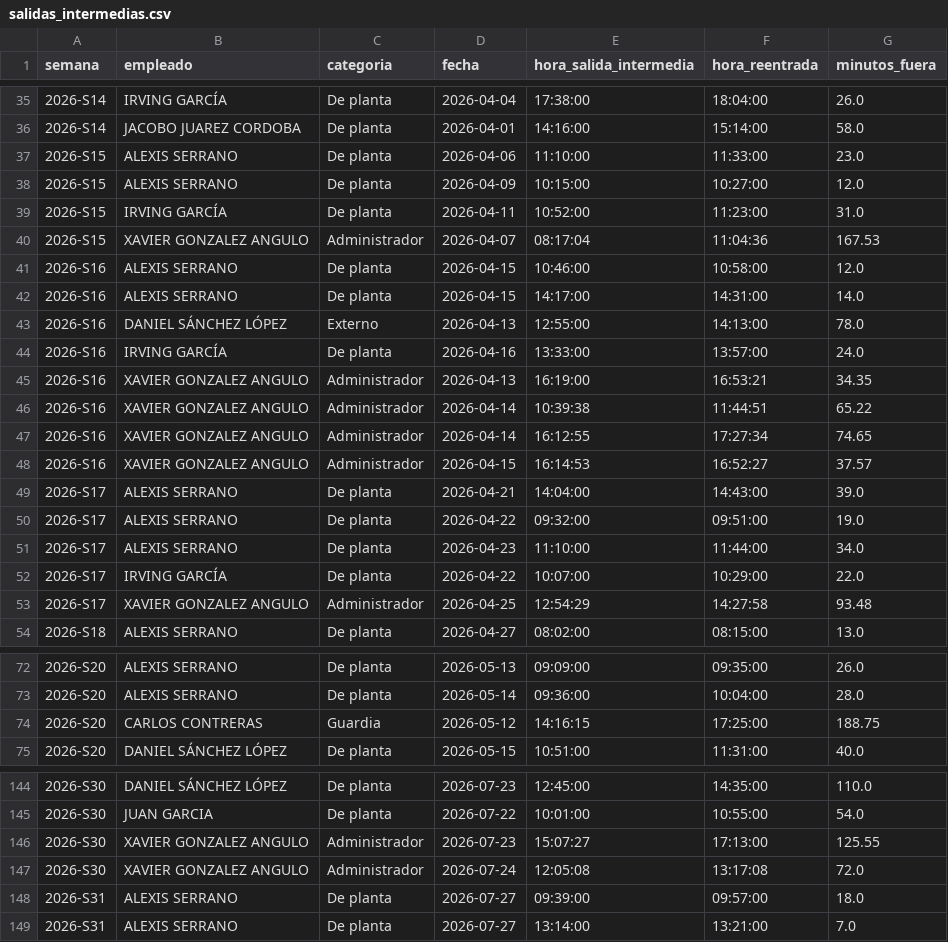
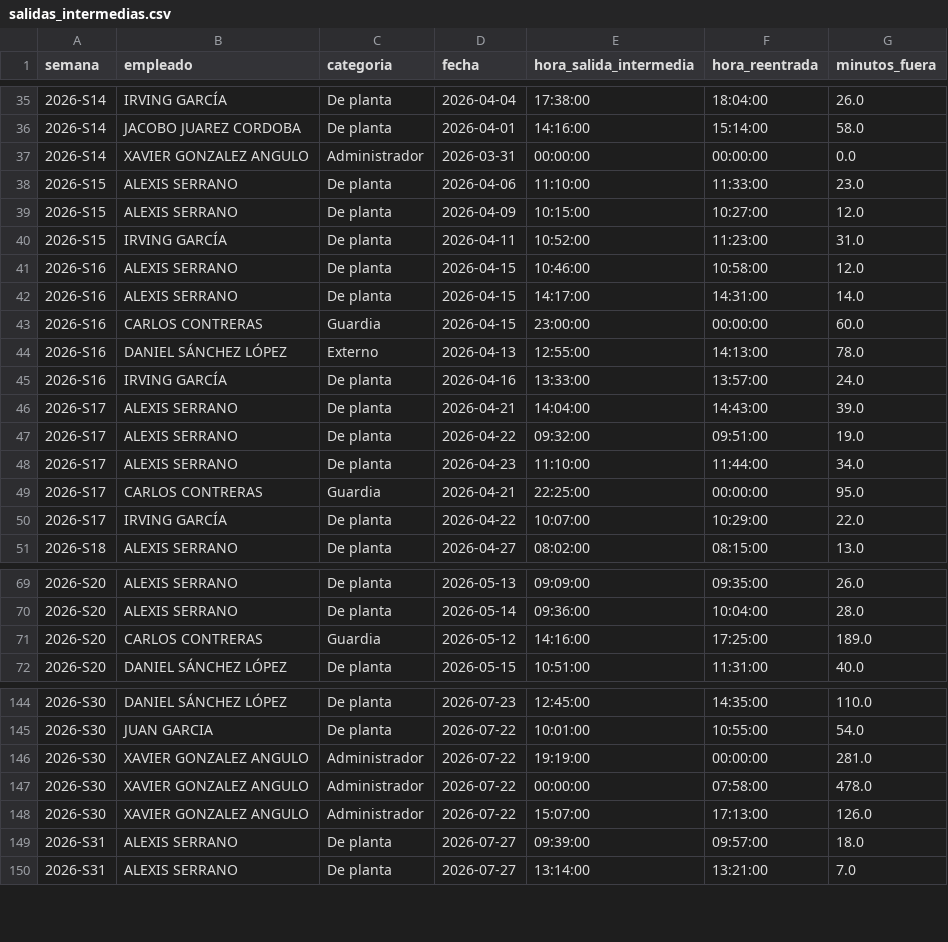
Before and after one commit to nadiaruppelmx-dot/process_attendance, a CSV file: data/processed/salidas_intermedias.csv, drawn as a sheet; only a part is shown, gaps mark what is left out; the diff covers the shown part only.

```diff
--- a/data/processed/salidas_intermedias.csv
+++ b/data/processed/salidas_intermedias.csv
@@ -36,2 +36,3 @@
 2026-S14,JACOBO JUAREZ CORDOBA,De planta,2026-04-01,14:16:00,15:14:00,58.0
+2026-S14,XAVIER GONZALEZ ANGULO,Administrador,2026-03-31,00:00:00,00:00:00,0.0
 2026-S15,ALEXIS SERRANO,De planta,2026-04-06,11:10:00,11:33:00,23.0
@@ -39,11 +40,7 @@
 2026-S15,IRVING GARCÍA,De planta,2026-04-11,10:52:00,11:23:00,31.0
-2026-S15,XAVIER GONZALEZ ANGULO,Administrador,2026-04-07,08:17:04,11:04:36,167.53
 2026-S16,ALEXIS SERRANO,De planta,2026-04-15,10:46:00,10:58:00,12.0
 2026-S16,ALEXIS SERRANO,De planta,2026-04-15,14:17:00,14:31:00,14.0
+2026-S16,CARLOS CONTRERAS,Guardia,2026-04-15,23:00:00,00:00:00,60.0
 2026-S16,DANIEL SÁNCHEZ LÓPEZ,Externo,2026-04-13,12:55:00,14:13:00,78.0
 2026-S16,IRVING GARCÍA,De planta,2026-04-16,13:33:00,13:57:00,24.0
-2026-S16,XAVIER GONZALEZ ANGULO,Administrador,2026-04-13,16:19:00,16:53:21,34.35
-2026-S16,XAVIER GONZALEZ ANGULO,Administrador,2026-04-14,10:39:38,11:44:51,65.22
-2026-S16,XAVIER GONZALEZ ANGULO,Administrador,2026-04-14,16:12:55,17:27:34,74.65
-2026-S16,XAVIER GONZALEZ ANGULO,Administrador,2026-04-15,16:14:53,16:52:27,37.57
 2026-S17,ALEXIS SERRANO,De planta,2026-04-21,14:04:00,14:43:00,39.0
@@ -51,4 +48,4 @@
 2026-S17,ALEXIS SERRANO,De planta,2026-04-23,11:10:00,11:44:00,34.0
+2026-S17,CARLOS CONTRERAS,Guardia,2026-04-21,22:25:00,00:00:00,95.0
 2026-S17,IRVING GARCÍA,De planta,2026-04-22,10:07:00,10:29:00,22.0
-2026-S17,XAVIER GONZALEZ ANGULO,Administrador,2026-04-25,12:54:29,14:27:58,93.48
 2026-S18,ALEXIS SERRANO,De planta,2026-04-27,08:02:00,08:15:00,13.0
@@ -73,3 +70,3 @@
 2026-S20,ALEXIS SERRANO,De planta,2026-05-14,09:36:00,10:04:00,28.0
-2026-S20,CARLOS CONTRERAS,Guardia,2026-05-12,14:16:15,17:25:00,188.75
+2026-S20,CARLOS CONTRERAS,Guardia,2026-05-12,14:16:00,17:25:00,189.0
 2026-S20,DANIEL SÁNCHEZ LÓPEZ,De planta,2026-05-15,10:51:00,11:31:00,40.0
@@ -145,4 +145,5 @@
 2026-S30,JUAN GARCIA,De planta,2026-07-22,10:01:00,10:55:00,54.0
-2026-S30,XAVIER GONZALEZ ANGULO,Administrador,2026-07-23,15:07:27,17:13:00,125.55
-2026-S30,XAVIER GONZALEZ ANGULO,Administrador,2026-07-24,12:05:08,13:17:08,72.0
+2026-S30,XAVIER GONZALEZ ANGULO,Administrador,2026-07-22,19:19:00,00:00:00,281.0
+2026-S30,XAVIER GONZALEZ ANGULO,Administrador,2026-07-22,00:00:00,07:58:00,478.0
+2026-S30,XAVIER GONZALEZ ANGULO,Administrador,2026-07-22,15:07:00,17:13:00,126.0
 2026-S31,ALEXIS SERRANO,De planta,2026-07-27,09:39:00,09:57:00,18.0
```
Also changed, not shown: 14 added rows, 3 removed rows and 2 edited cells elsewhere in this file, data/processed/resumen_semanal.csv, 1 other file.
